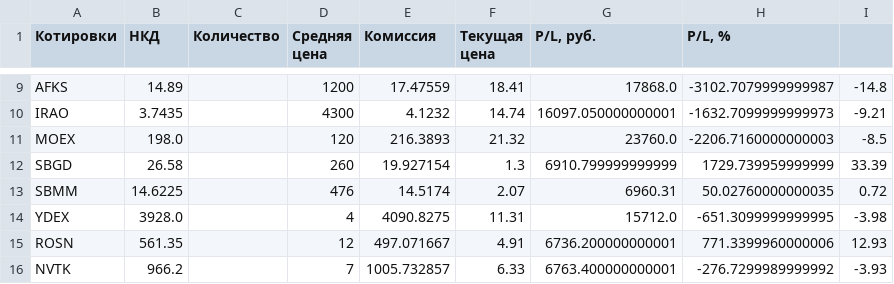
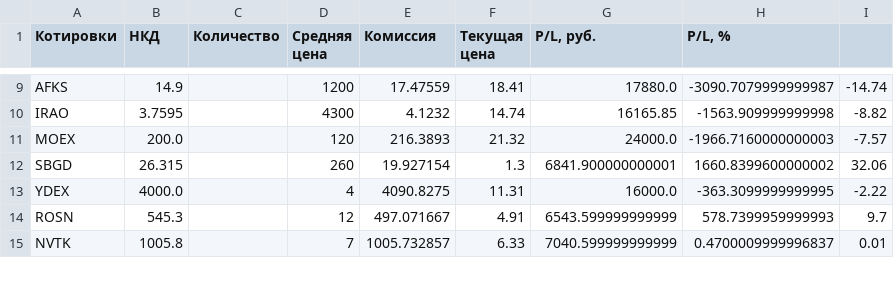
Before and after one commit to Athelbiban/learner, a CSV file: broker_report/portfolio_main.csv, drawn as a sheet; only a part is shown, gaps mark what is left out; removed rows and columns are numbered as before the commit, all else as after; the diff covers the shown part only; the diff names each change by its address in the sheet, - before the commit and + after, or states it on an @@ line.

```diff
--- a/broker_report/portfolio_main.csv
+++ b/broker_report/portfolio_main.csv
-B9 (НКД): 14.89
+B9 (НКД): 14.9
-G9 (P/L, руб.): 17868.0
+G9 (P/L, руб.): 17880.0
-H9 (P/L, %): -3102.7079999999987
+H9 (P/L, %): -3090.7079999999987
-I9: -14.8
+I9: -14.74
-B10 (НКД): 3.7435
+B10 (НКД): 3.7595
-G10 (P/L, руб.): 16097.050000000001
+G10 (P/L, руб.): 16165.85
-H10 (P/L, %): -1632.7099999999973
+H10 (P/L, %): -1563.909999999998
-I10: -9.21
+I10: -8.82
-B11 (НКД): 198.0
+B11 (НКД): 200.0
-G11 (P/L, руб.): 23760.0
+G11 (P/L, руб.): 24000.0
-H11 (P/L, %): -2206.7160000000003
+H11 (P/L, %): -1966.7160000000003
-I11: -8.5
+I11: -7.57
-B12 (НКД): 26.58
+B12 (НКД): 26.315
-G12 (P/L, руб.): 6910.799999999999
+G12 (P/L, руб.): 6841.900000000001
-H12 (P/L, %): 1729.739959999999
+H12 (P/L, %): 1660.8399600000002
-I12: 33.39
+I12: 32.06
-row 13: SBMM | 14.6225 |  | 476 | 14.5174 | 2.07 | 6960.31 | 50.02760000000035 | 0.72
-B13 (НКД): 3928.0
+B13 (НКД): 4000.0
-G13 (P/L, руб.): 15712.0
+G13 (P/L, руб.): 16000.0
-H13 (P/L, %): -651.3099999999995
+H13 (P/L, %): -363.3099999999995
-I13: -3.98
+I13: -2.22
-B14 (НКД): 561.35
+B14 (НКД): 545.3
-G14 (P/L, руб.): 6736.200000000001
+G14 (P/L, руб.): 6543.599999999999
-H14 (P/L, %): 771.3399960000006
+H14 (P/L, %): 578.7399959999993
-I14: 12.93
+I14: 9.7
-B15 (НКД): 966.2
+B15 (НКД): 1005.8
-G15 (P/L, руб.): 6763.400000000001
+G15 (P/L, руб.): 7040.599999999999
-H15 (P/L, %): -276.7299989999992
+H15 (P/L, %): 0.4700009999996837
-I15: -3.93
+I15: 0.01
```
Also changed, not shown: 80 edited cells elsewhere in this file, broker_report/transactions.csv, 2 other files.
